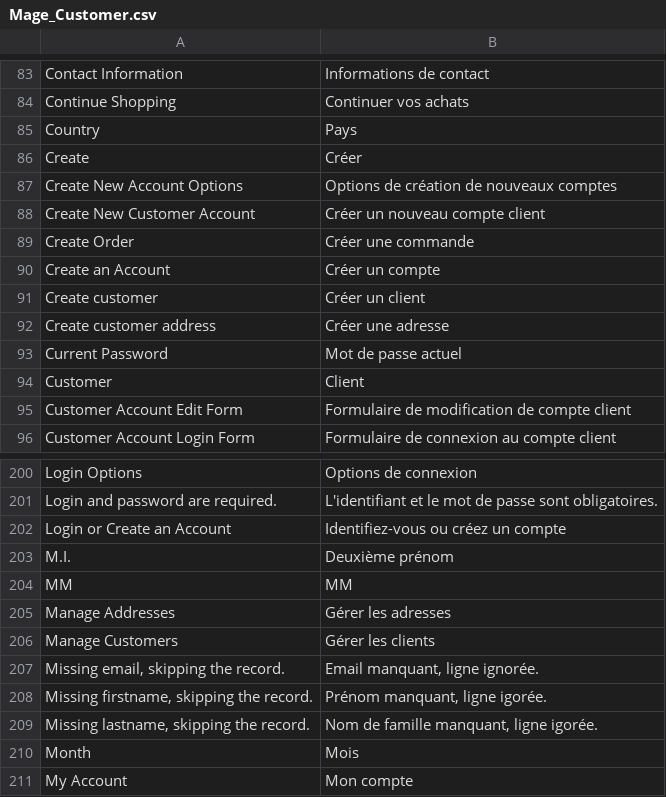
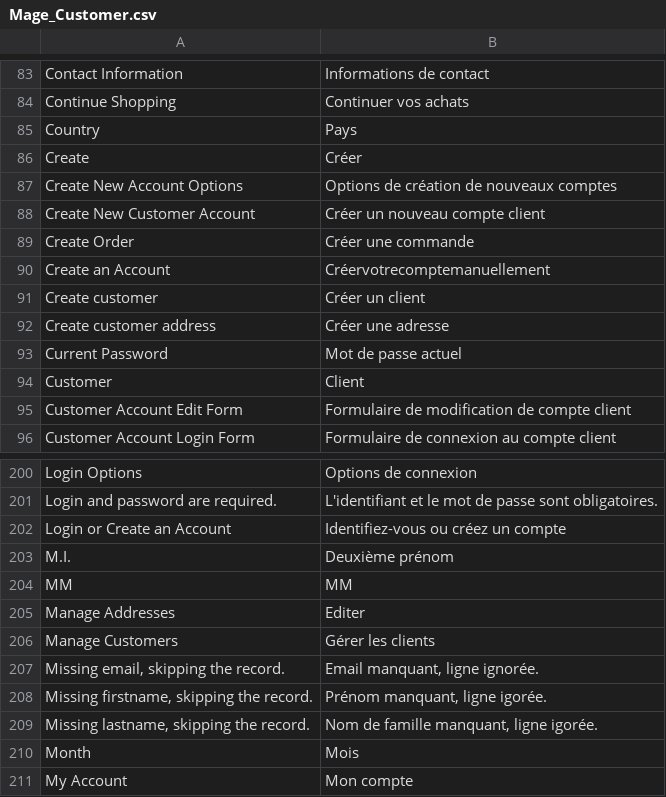
Before and after one commit to windriderintl/lenses, a CSV file: app/locale/fr_FR/Mage_Customer.csv, drawn as a sheet; only a part is shown, gaps mark what is left out.

```diff
--- a/app/locale/fr_FR/Mage_Customer.csv
+++ b/app/locale/fr_FR/Mage_Customer.csv
@@ -89,3 +89,3 @@ Create New Customer Account,Créer un nouveau compte client
 Create Order,Créer une commande
-Create an Account,Créer un compte
+Create an Account,Créervotrecomptemanuellement
 Create customer,Créer un client
@@ -204,3 +204,3 @@ M.I.,Deuxième prénom
 MM,MM
-Manage Addresses,Gérer les adresses
+Manage Addresses,Editer
 Manage Customers,Gérer les clients
```
Also changed, not shown: 6 other files.
